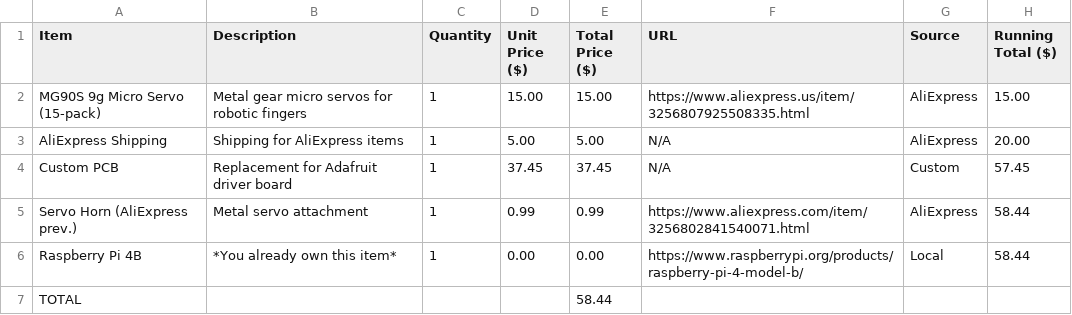
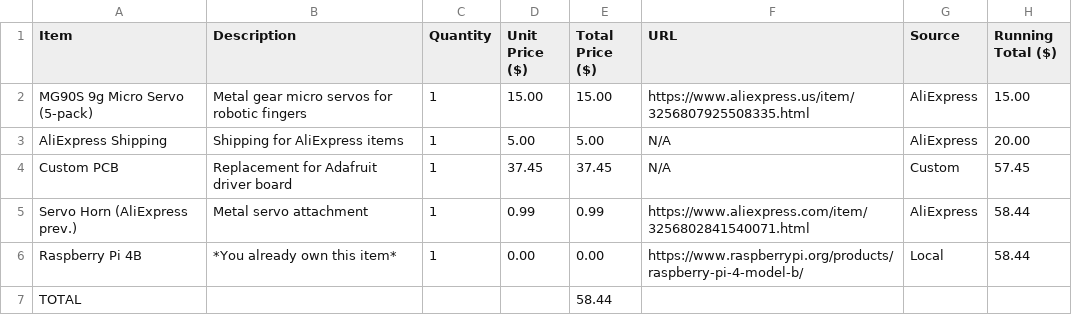
Before and after one commit to CyberBrainiac1/RoboticHand, a CSV file: BOM.csv, drawn as a sheet.

Commit message:
Modify BOM.csv for item updates
Updated BOM.csv to reflect changes in item quantities and descriptions.

```diff
--- a/BOM.csv
+++ b/BOM.csv
@@ -1,3 +1,3 @@
 Item,Description,Quantity,Unit Price ($),Total Price ($),URL,Source,Running Total ($)
-MG90S 9g Micro Servo (15-pack),Metal gear micro servos for robotic fingers,1,15.00,15.00,https://www.aliexpress.us/item/3256807925508335.html,AliExpress,15.00
+MG90S 9g Micro Servo (5-pack),Metal gear micro servos for robotic fingers,1,15.00,15.00,https://www.aliexpress.us/item/3256807925508335.html,AliExpress,15.00
 AliExpress Shipping,Shipping for AliExpress items,1,5.00,5.00,N/A,AliExpress,20.00
```
